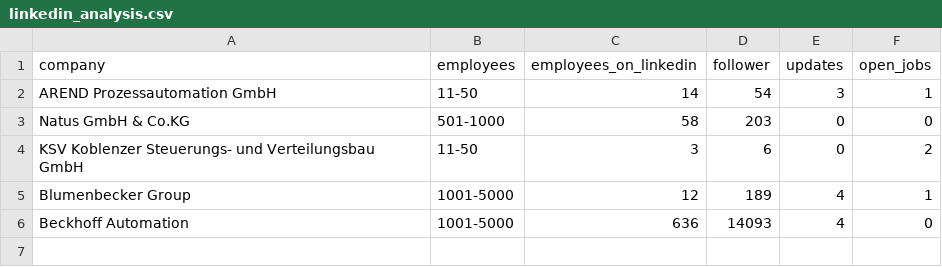
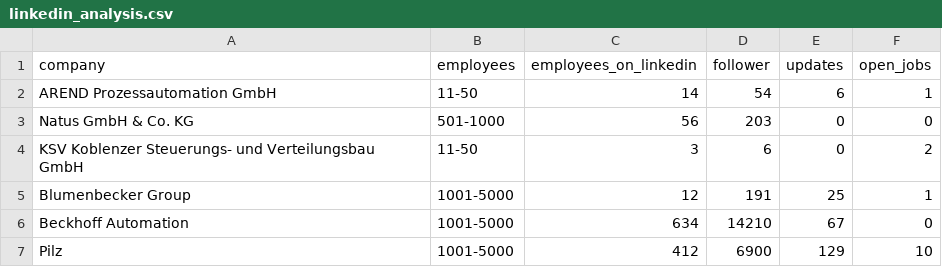
Before and after one commit to jpkunkler/Social-Media-Analysis, a CSV file: Arend/linkedin/linkedin_analysis.csv, drawn as a sheet; the diff names each change by its address in the sheet, - before the commit and + after, or states it on an @@ line.

```diff
--- a/Arend/linkedin/linkedin_analysis.csv
+++ b/Arend/linkedin/linkedin_analysis.csv
-E2 (updates): 3
+E2 (updates): 6
-A3 (company): Natus GmbH & Co.KG
+A3 (company): Natus GmbH & Co. KG
-C3 (employees_on_linkedin): 58
+C3 (employees_on_linkedin): 56
-D5 (follower): 189
+D5 (follower): 191
-E5 (updates): 4
+E5 (updates): 25
-C6 (employees_on_linkedin): 636
+C6 (employees_on_linkedin): 634
-D6 (follower): 14093
+D6 (follower): 14210
-E6 (updates): 4
+E6 (updates): 67
+row 7: Pilz | 1001-5000 | 412 | 6900 | 129 | 10
```
Also changed, not shown: Arend/twitter/ARENDAutomation_twitter.csv, Arend/twitter/Beckhoff_DE_twitter.csv, 14 other files.
